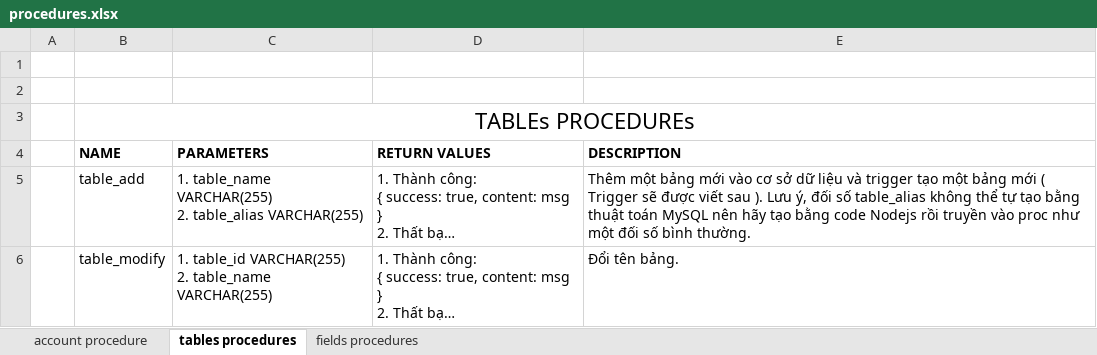
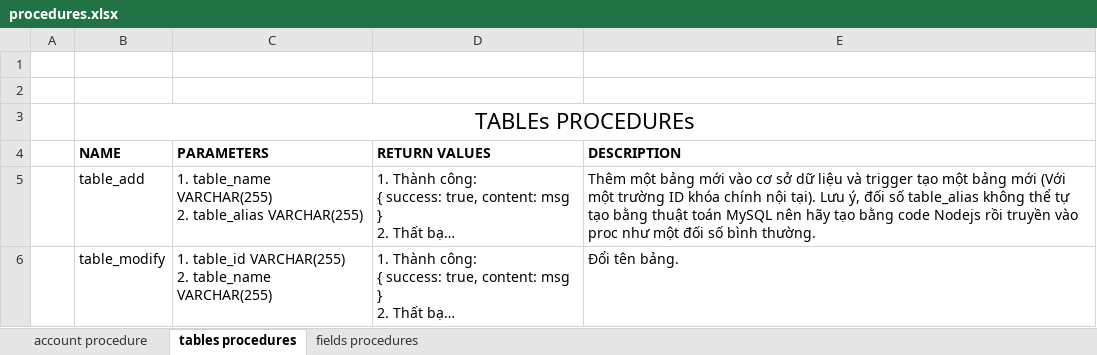
Before and after one commit to dbdev2912/ML_DIPE, an Excel workbook: db/procedures/procedures.xlsx, sheet tables procedures, drawn as a sheet; long unchanged cells end in …; values as stored, in another font and other column widths than the file's, no borders; the diff names each change by its address in the sheet, - before the commit and + after, or states it on an @@ line.

```diff
--- a/db/procedures/procedures.xlsx (sheet tables procedures)
+++ b/db/procedures/procedures.xlsx (sheet tables procedures)
-E5 (DESCRIPTION): …bảng mới ( Trigger sẽ được viết sau ). Lưu ý,…
+E5 (DESCRIPTION): …bảng mới (Với một trường ID khóa chính nội tại). Lưu ý,…
```
Also changed, not shown: sheet fields procedures, 4 other files.
